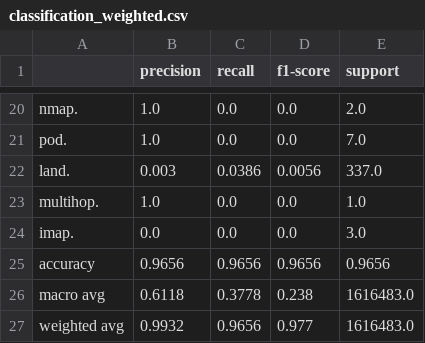
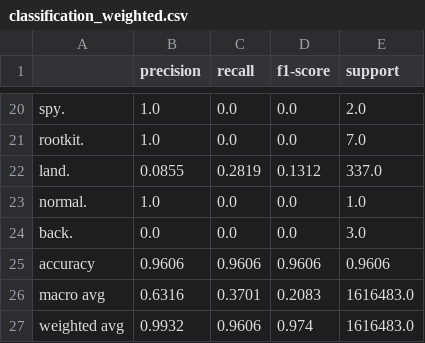
Before and after one commit to ashimdahal/zero_day_ATTACK_detection, a CSV file: classification_reports/classification_weighted.csv, drawn as a sheet; only a part is shown, gaps mark what is left out; the diff covers the shown part only; the diff names each change by its address in the sheet, - before the commit and + after, or states it on an @@ line.

```diff
--- a/classification_reports/classification_weighted.csv
+++ b/classification_reports/classification_weighted.csv
-A20: nmap.
+A20: spy.
-A21: pod.
+A21: rootkit.
-B22 (precision): 0.003
+B22 (precision): 0.0855
-C22 (recall): 0.0386
+C22 (recall): 0.2819
-D22 (f1-score): 0.0056
+D22 (f1-score): 0.1312
-A23: multihop.
+A23: normal.
-A24: imap.
+A24: back.
-B25 (precision): 0.9656
+B25 (precision): 0.9606
-C25 (recall): 0.9656
+C25 (recall): 0.9606
-D25 (f1-score): 0.9656
+D25 (f1-score): 0.9606
-E25 (support): 0.9656
+E25 (support): 0.9606
-B26 (precision): 0.6118
+B26 (precision): 0.6316
-C26 (recall): 0.3778
+C26 (recall): 0.3701
-D26 (f1-score): 0.238
+D26 (f1-score): 0.2083
-C27 (recall): 0.9656
+C27 (recall): 0.9606
-D27 (f1-score): 0.977
+D27 (f1-score): 0.974
```
Also changed, not shown: 15 added rows, 15 removed rows and 5 edited cells elsewhere in this file, classification_reports/classification_standard.csv, classification_reports/classification_truncated_four_class.csv, 17 other files.
